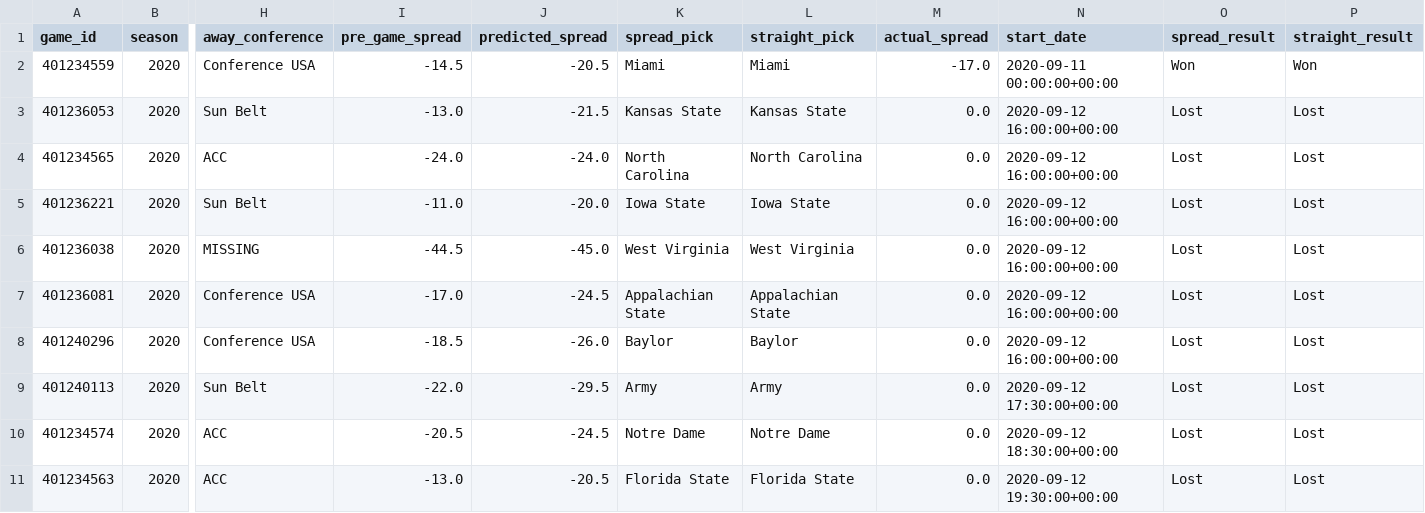
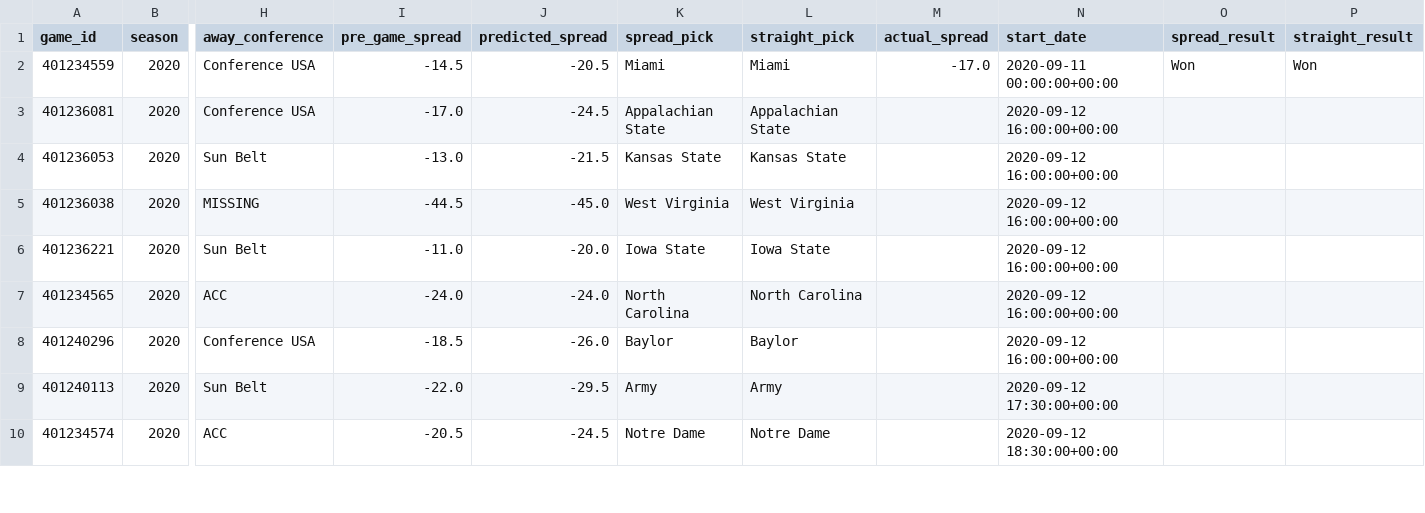
Before and after one commit to gardnmi/zillion_picks, a CSV file: zillion_picks/picks/free/2020_02.csv, drawn as a sheet; only a part is shown, gaps mark what is left out; removed rows and columns are numbered as before the commit, all else as after; rows hold the shown columns only; the diff covers the shown part only; the diff names each change by its address in the sheet, - before the commit and + after, or states it on an @@ line.

Commit message:
Updated Picks

```diff
--- a/zillion_picks/picks/free/2020_02.csv
+++ b/zillion_picks/picks/free/2020_02.csv
+row 3: 401236081 | 2020 | Conference USA | -17.0 | -24.5 | Appalachian State | Appalachian State |  | 2020-09-12 16:00:00+00:00
-M4 (actual_spread): 0.0
+M4 (actual_spread): (empty)
-O4 (spread_result): Lost
+O4 (spread_result): (empty)
-P4 (straight_result): Lost
+P4 (straight_result): (empty)
-row 4: 401234565 | 2020 | ACC | -24.0 | -24.0 | North Carolina | North Carolina | 0.0 | 2020-09-12 16:00:00+00:00 | Lost | Lost
-row 5: 401236221 | 2020 | Sun Belt | -11.0 | -20.0 | Iowa State | Iowa State | 0.0 | 2020-09-12 16:00:00+00:00 | Lost | Lost
-M5 (actual_spread): 0.0
+M5 (actual_spread): (empty)
-O5 (spread_result): Lost
+O5 (spread_result): (empty)
-P5 (straight_result): Lost
+P5 (straight_result): (empty)
-row 7: 401236081 | 2020 | Conference USA | -17.0 | -24.5 | Appalachian State | Appalachian State | 0.0 | 2020-09-12 16:00:00+00:00 | Lost | Lost
+row 6: 401236221 | 2020 | Sun Belt | -11.0 | -20.0 | Iowa State | Iowa State |  | 2020-09-12 16:00:00+00:00
+row 7: 401234565 | 2020 | ACC | -24.0 | -24.0 | North Carolina | North Carolina |  | 2020-09-12 16:00:00+00:00
-M8:M10 (actual_spread): 0.0
+M8:M10 (actual_spread): (empty)
-O8:O10 (spread_result): Lost
+O8:O10 (spread_result): (empty)
-P8:P10 (straight_result): Lost
+P8:P10 (straight_result): (empty)
-row 11: 401234563 | 2020 | ACC | -13.0 | -20.5 | Florida State | Florida State | 0.0 | 2020-09-12 19:30:00+00:00 | Lost | Lost
```
Also changed, not shown: 1 added row, 1 moved row and 21 edited cells elsewhere in this file.
